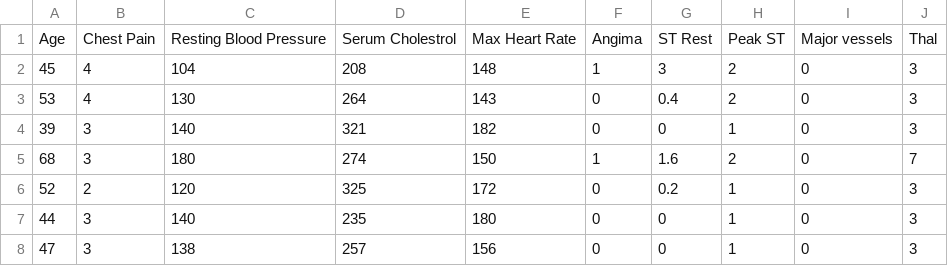
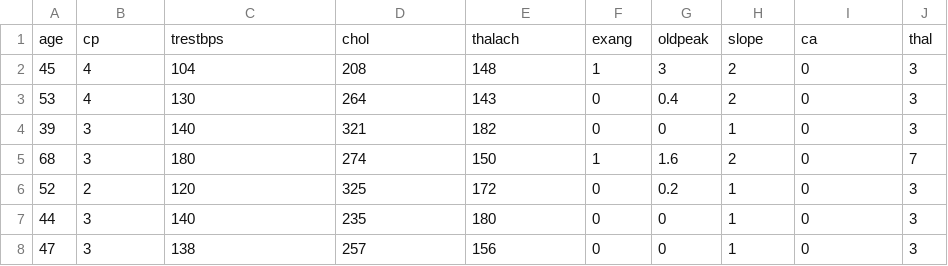
Before and after one commit to ShahedSabab/Heart-disease-prediction, a CSV file: test.csv, drawn as a sheet; removed rows and columns are numbered as before the commit, all else as after; the diff names each change by its address in the sheet, - before the commit and + after, or states it on an @@ line.

```diff
--- a/test.csv
+++ b/test.csv
-row 1: Age | Chest Pain | Resting Blood Pressure | Serum Cholestrol | Max Heart Rate | Angima | ST Rest | Peak ST | Major vessels | Thal
+row 1: age | cp | trestbps | chol | thalach | exang | oldpeak | slope | ca | thal
```
Also changed, not shown: Cleveland.csv, 6 other files.
